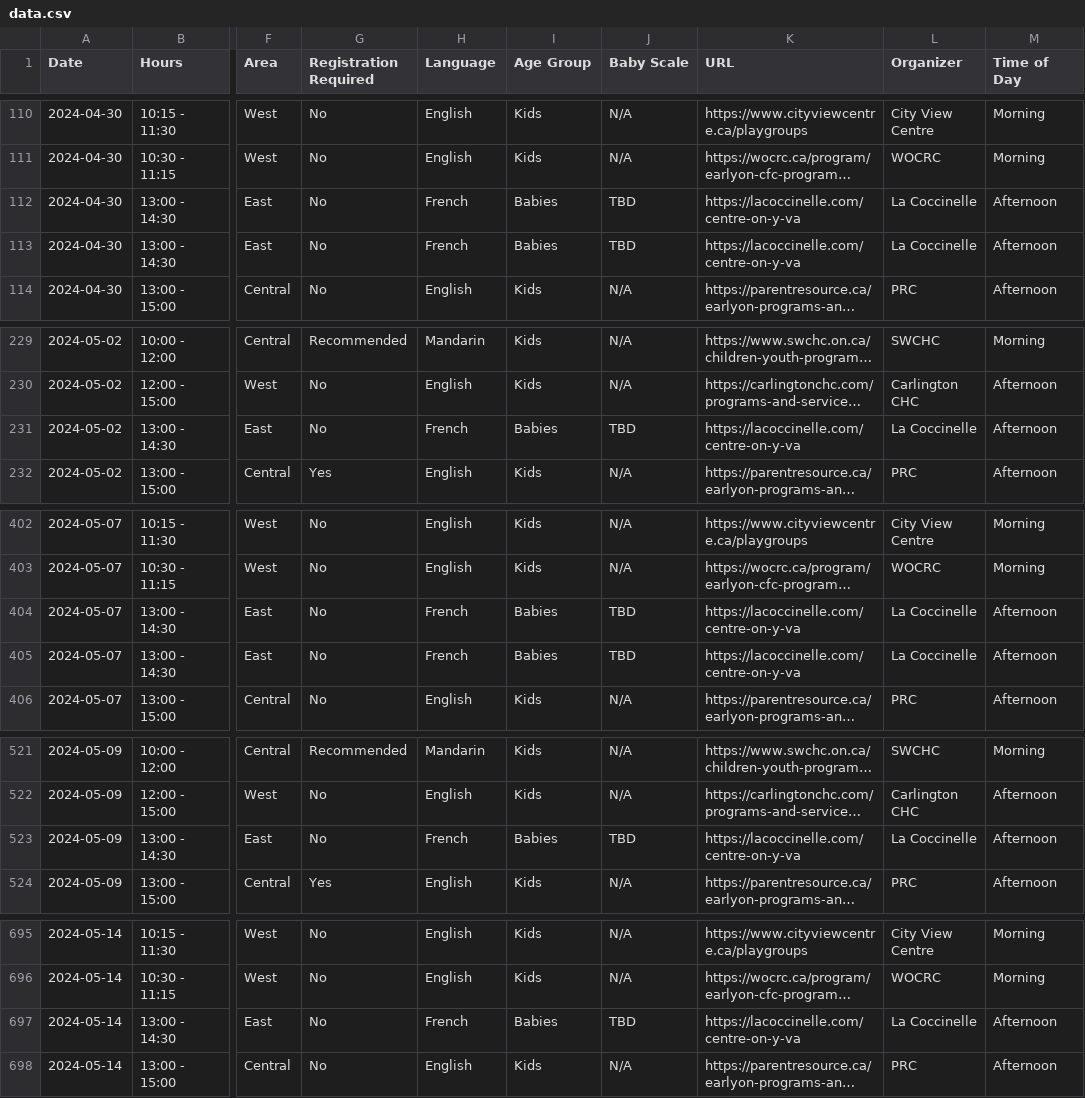
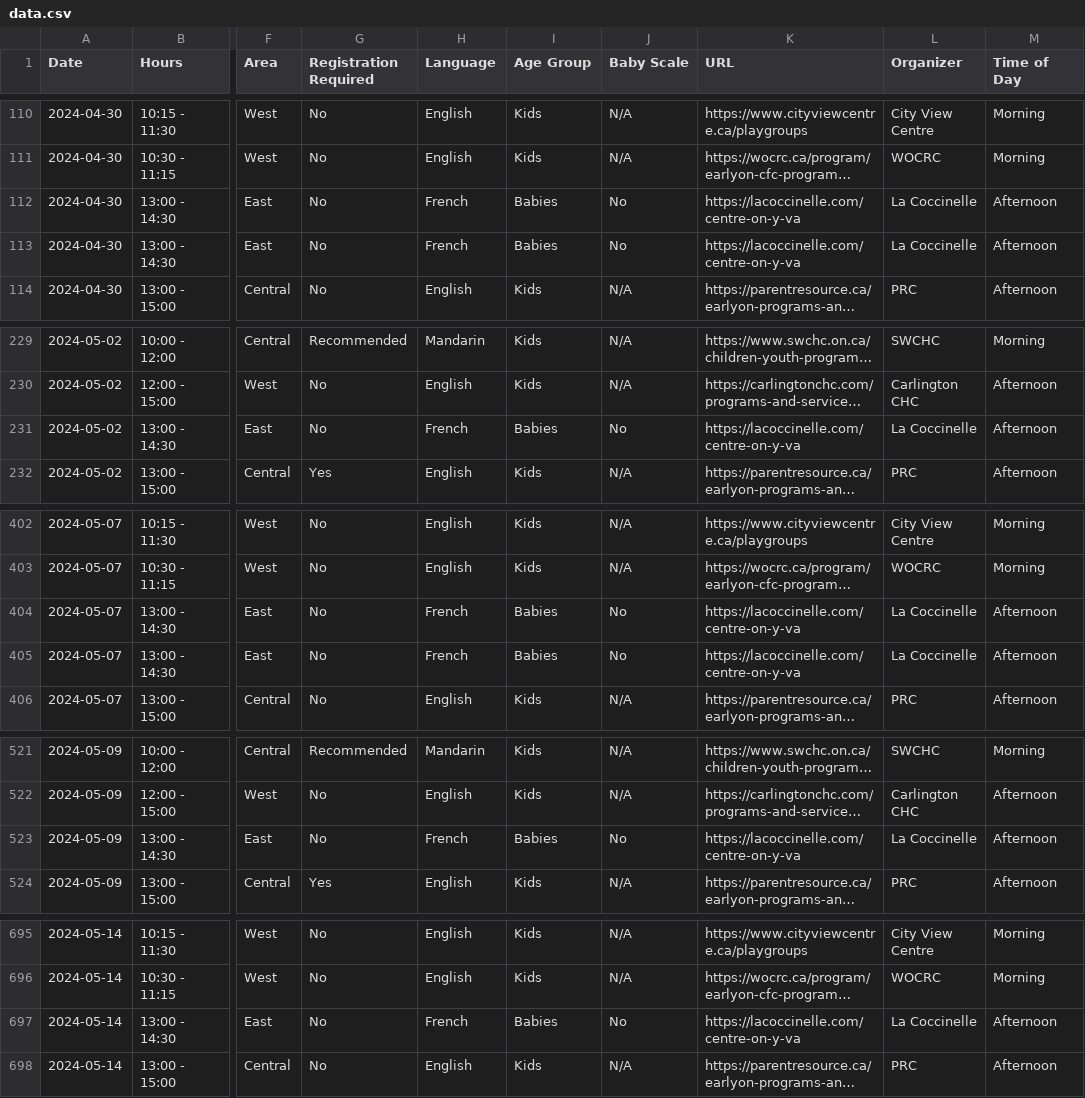
Before and after one commit to claudielarouche/claudielarouche, a CSV file: earlyON/data.csv, drawn as a sheet; only a part is shown, gaps mark what is left out; long unchanged cells end in …; the diff covers the shown part only; the diff names each change by its address in the sheet, - before the commit and + after, or states it on an @@ line.

Commit message:
Update data.csv

```diff
--- a/earlyON/data.csv
+++ b/earlyON/data.csv
-J112:J113 (Baby Scale): TBD
+J112:J113 (Baby Scale): No
-J231 (Baby Scale): TBD
+J231 (Baby Scale): No
-J404:J405 (Baby Scale): TBD
+J404:J405 (Baby Scale): No
-J523 (Baby Scale): TBD
+J523 (Baby Scale): No
-J697 (Baby Scale): TBD
+J697 (Baby Scale): No
```
Also changed, not shown: 5 edited cells elsewhere in this file.
